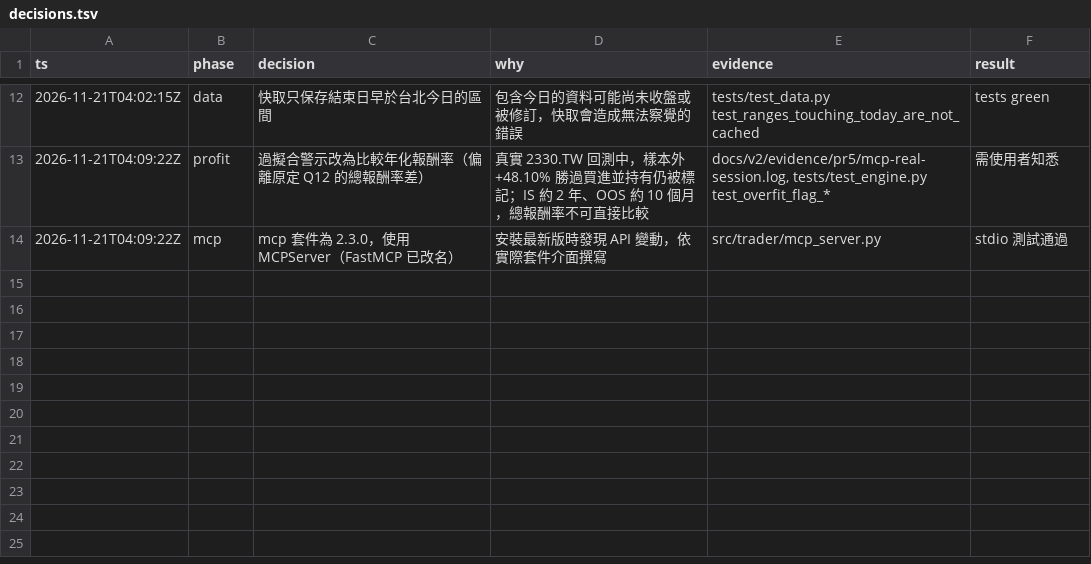
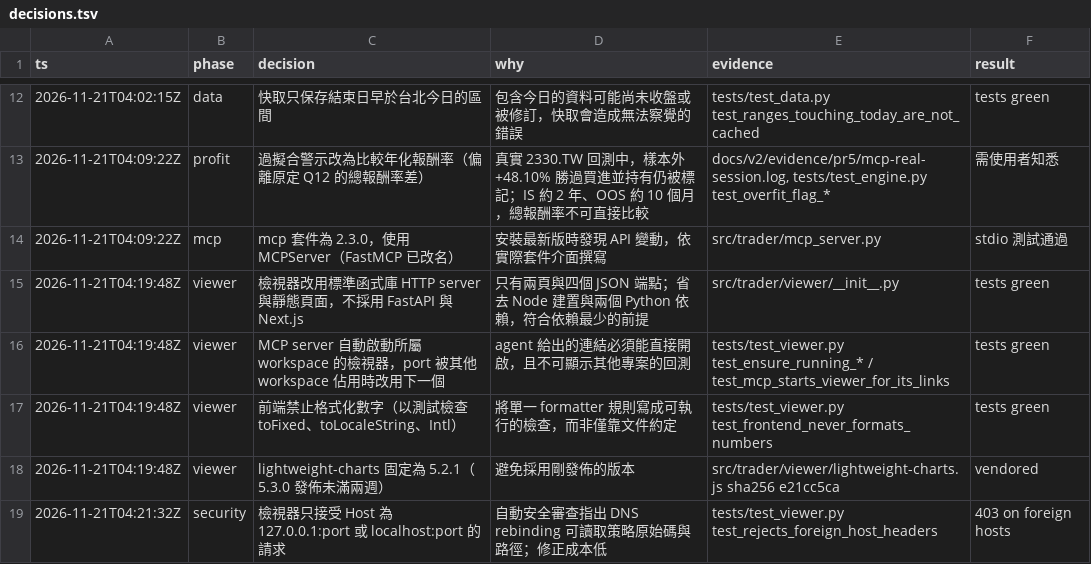
Before and after one commit to jason8745/llm-agent-trader, a TSV file: docs/v2/decisions.tsv, drawn as a sheet; only a part is shown, gaps mark what is left out; the diff names each change by its address in the sheet, - before the commit and + after, or states it on an @@ line.

Commit message:
feat: read-only run viewer (#9)
* feat: add the read-only run viewer

A stdlib HTTP server serves one static page and four JSON endpoints. Every
displayed number arrives pre-formatted from trader.fmt; a test fails if the
frontend calls toFixed, toLocaleString, or Intl. The layout follows the
approved prototype: a timeline/ranking list, the parameter diff against the
previous run, a lightweight-charts 5.2.1 chart with candles, trade markers,
equity against buy-and-hold, and the out-of-sample span shaded.

The MCP server starts the workspace's viewer on demand so the links it returns
open, and skips ports held by another workspace's viewer.

* fix: reject foreign Host headers in the viewer

Prevents DNS rebinding: a page on another origin that rebinds to 127.0.0.1
could otherwise read run data, strategy source, and the workspace path.

---------

```diff
--- a/docs/v2/decisions.tsv
+++ b/docs/v2/decisions.tsv
+row 15: 2026-11-21T04:19:48Z | viewer | 檢視器改用標準函式庫 HTTP server 與靜態頁面，不採用 FastAPI 與 Next.js | 只有兩頁與四個 JSON 端點；省去 Node 建置與兩個 Python 依賴，符合依賴最少的前提 | src/trader/viewer/__init__.py | tests green
+row 16: 2026-11-21T04:19:48Z | viewer | MCP server 自動啟動所屬 workspace 的檢視器，port 被其他 workspace 佔用時改用下一個 | agent 給出的連結必須能直接開啟，且不可顯示其他專案的回測 | tests/test_viewer.py test_ensure_running_* / test_mcp_starts_viewer_for_its_links | tests green
+row 17: 2026-11-21T04:19:48Z | viewer | 前端禁止格式化數字（以測試檢查 toFixed、toLocaleString、Intl） | 將單一 formatter 規則寫成可執行的檢查，而非僅靠文件約定 | tests/test_viewer.py test_frontend_never_formats_numbers | tests green
+row 18: 2026-11-21T04:19:48Z | viewer | lightweight-charts 固定為 5.2.1（5.3.0 發佈未滿兩週） | 避免採用剛發佈的版本 | src/trader/viewer/lightweight-charts.js sha256 e21cc5ca | vendored
+row 19: 2026-11-21T04:21:32Z | security | 檢視器只接受 Host 為 127.0.0.1:port 或 localhost:port 的請求 | 自動安全審查指出 DNS rebinding 可讀取策略原始碼與路徑；修正成本低 | tests/test_viewer.py test_rejects_foreign_host_headers | 403 on foreign hosts
```
Also changed, not shown: 15 other files.
